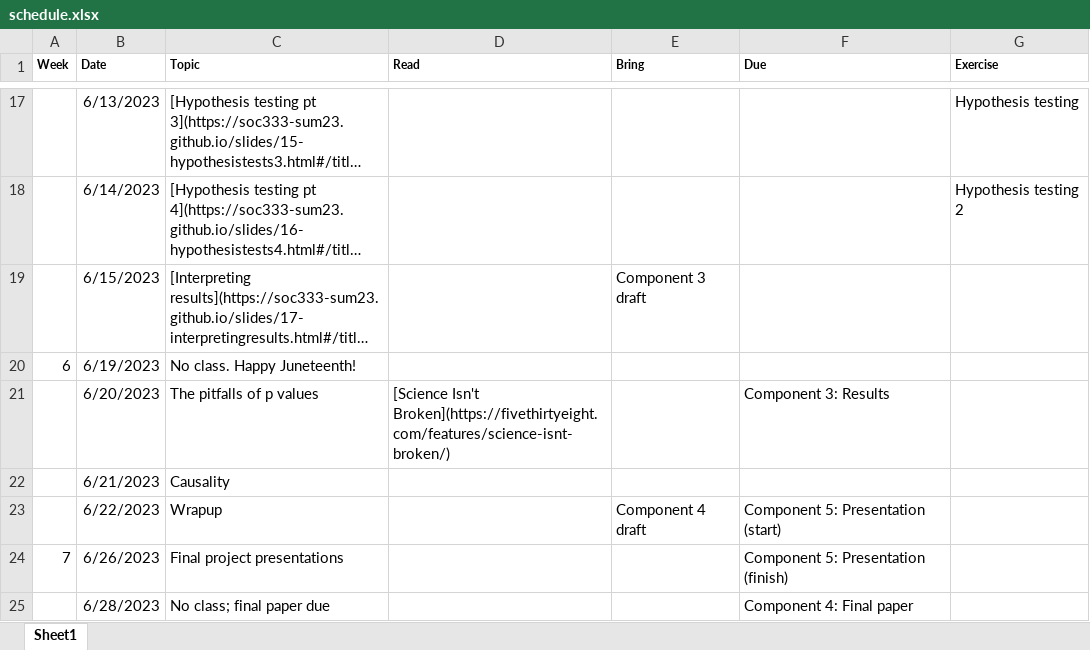
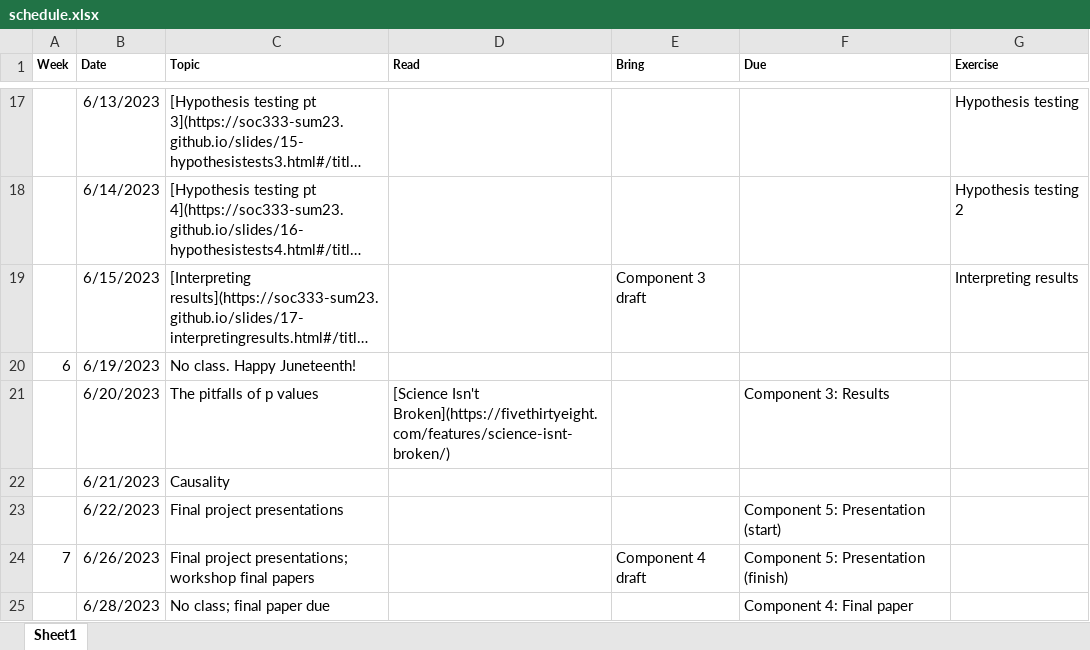
Before and after one commit to soc333-sum24/soc333-sum24.github.io, an Excel workbook: schedule.xlsx, sheet Sheet1, drawn as a sheet; only a part is shown, gaps mark what is left out; long unchanged cells end in …; values as stored, in another font and other column widths than the file's, no borders; the diff names each change by its address in the sheet, - before the commit and + after, or states it on an @@ line.

Commit message:
updated instructions for paper and pres

```diff
--- a/schedule.xlsx (sheet Sheet1)
+++ b/schedule.xlsx (sheet Sheet1)
-G19 (Exercise): (empty)
+G19 (Exercise): Interpreting results
-C23 (Topic): Wrapup
+C23 (Topic): Final project presentations
-E23 (Bring): Component 4 draft
+E23 (Bring): (empty)
-C24 (Topic): Final project presentations
+C24 (Topic): Final project presentations; workshop final papers
-E24 (Bring): (empty)
+E24 (Bring): Component 4 draft
```
Also changed, not shown: 7 other files.
